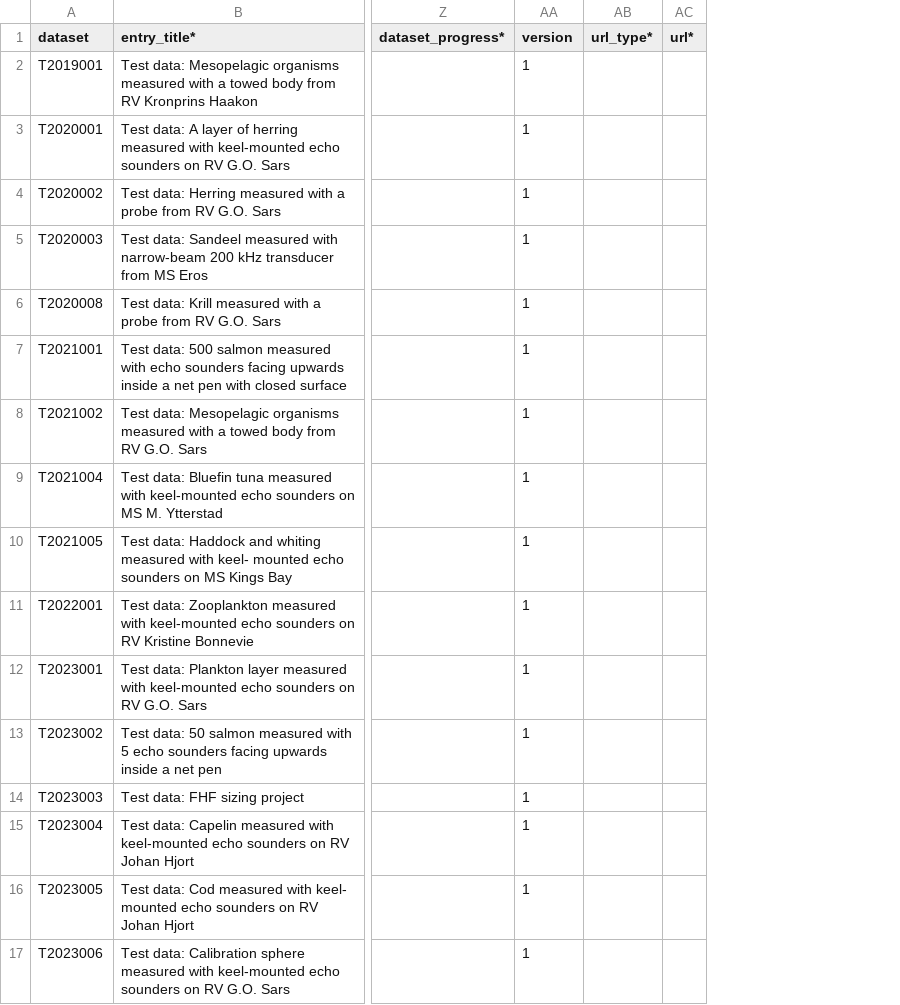
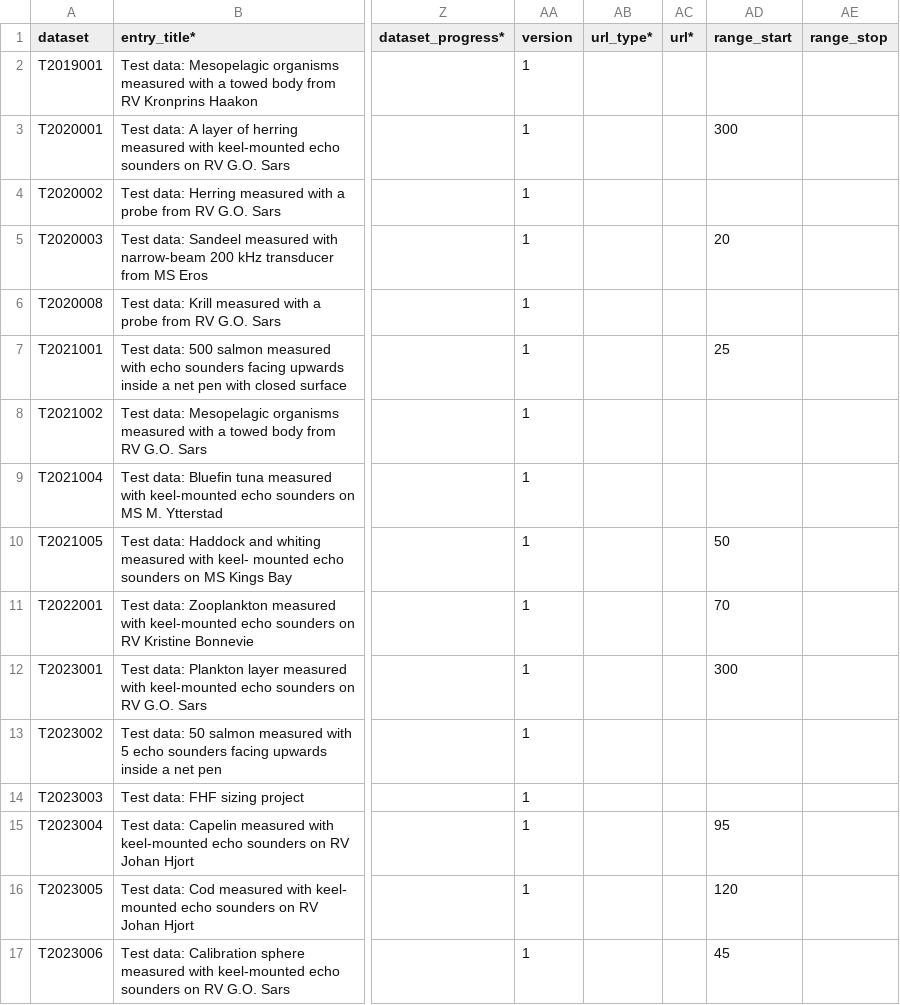
Before and after one commit to CRIMAC-WP4-Machine-learning/CRIMAC-FM-testdatapaper, a CSV file: testdata_info.csv, drawn as a sheet; only a part is shown, gaps mark what is left out; the diff names each change by its address in the sheet, - before the commit and + after, or states it on an @@ line.

Commit message:
Update testdata_info.csv
Added two columns,  range_start and range_stop indicating the depth range for plotting echograms. Empty values means plot the whole range.

```diff
--- a/testdata_info.csv
+++ b/testdata_info.csv
+column AD (range_start), rows 3-17: 300 |  | 20 |  | 25 |  |  | 50 | 70 | 300 |  |  | 95 | 120 | 45
+column AE (range_stop), empty
```
